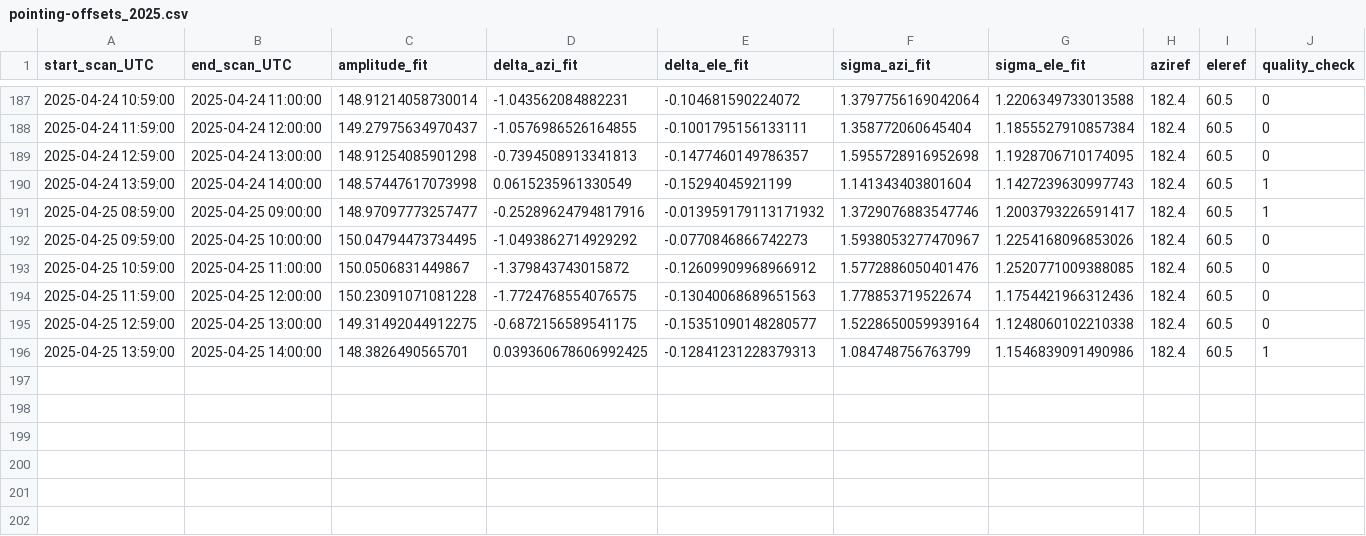
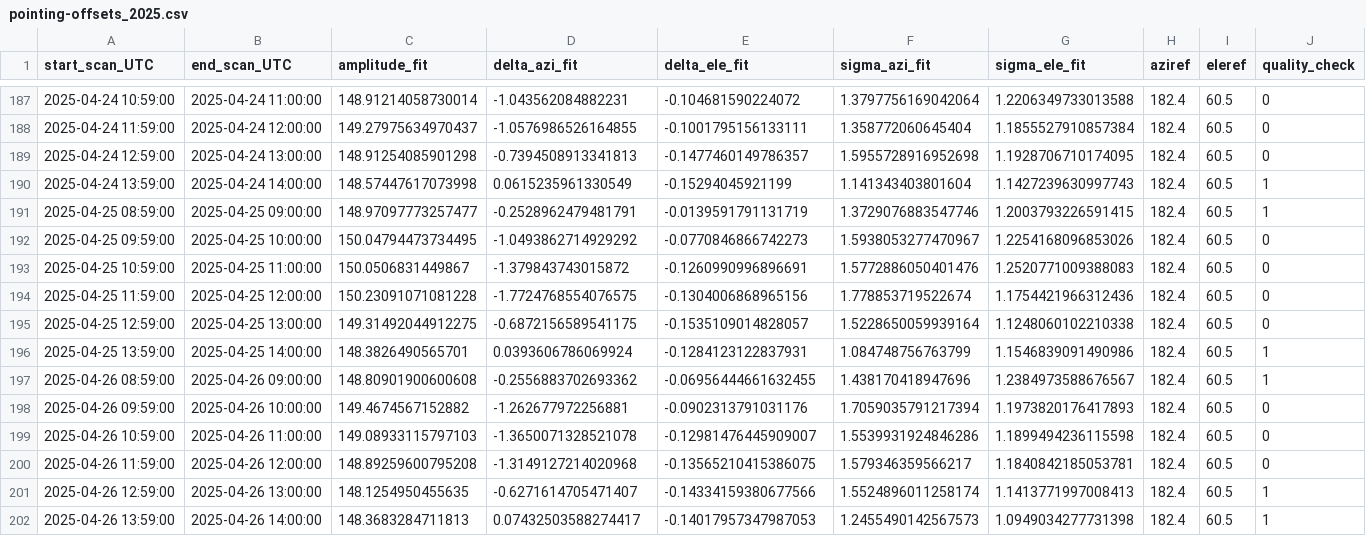
Before and after one commit to wolfidan/callisto, a CSV file: output/solar_scan/pointing-offsets_2025.csv, drawn as a sheet; only a part is shown, gaps mark what is left out.

```diff
--- a/output/solar_scan/pointing-offsets_2025.csv
+++ b/output/solar_scan/pointing-offsets_2025.csv
@@ -190,7 +190,13 @@ start_scan_UTC,end_scan_UTC,amplitude_fit,delta_azi_fit,delta_ele_fit,sigma_azi_
 2025-04-24 13:59:00,2025-04-24 14:00:00,148.57447617073998,0.0615235961330549,-0.15294045921199,1.141343403801604,1.1427239630997743,182.4,60.5,1
-2025-04-25 08:59:00,2025-04-25 09:00:00,148.97097773257477,-0.25289624794817916,-0.013959179113171932,1.3729076883547746,1.2003793226591417,182.4,60.5,1
+2025-04-25 08:59:00,2025-04-25 09:00:00,148.97097773257477,-0.2528962479481791,-0.0139591791131719,1.3729076883547746,1.2003793226591415,182.4,60.5,1
 2025-04-25 09:59:00,2025-04-25 10:00:00,150.04794473734495,-1.0493862714929292,-0.0770846866742273,1.5938053277470967,1.2254168096853026,182.4,60.5,0
-2025-04-25 10:59:00,2025-04-25 11:00:00,150.0506831449867,-1.379843743015872,-0.12609909968966912,1.5772886050401476,1.2520771009388085,182.4,60.5,0
-2025-04-25 11:59:00,2025-04-25 12:00:00,150.23091071081228,-1.7724768554076575,-0.13040068689651563,1.778853719522674,1.1754421966312436,182.4,60.5,0
-2025-04-25 12:59:00,2025-04-25 13:00:00,149.31492044912275,-0.6872156589541175,-0.15351090148280577,1.5228650059939164,1.1248060102210338,182.4,60.5,0
-2025-04-25 13:59:00,2025-04-25 14:00:00,148.3826490565701,0.039360678606992425,-0.12841231228379313,1.084748756763799,1.1546839091490986,182.4,60.5,1
+2025-04-25 10:59:00,2025-04-25 11:00:00,150.0506831449867,-1.379843743015872,-0.1260990996896691,1.5772886050401476,1.2520771009388083,182.4,60.5,0
+2025-04-25 11:59:00,2025-04-25 12:00:00,150.23091071081228,-1.7724768554076575,-0.1304006868965156,1.778853719522674,1.1754421966312436,182.4,60.5,0
+2025-04-25 12:59:00,2025-04-25 13:00:00,149.31492044912275,-0.6872156589541175,-0.1535109014828057,1.5228650059939164,1.1248060102210338,182.4,60.5,0
+2025-04-25 13:59:00,2025-04-25 14:00:00,148.3826490565701,0.0393606786069924,-0.1284123122837931,1.084748756763799,1.1546839091490986,182.4,60.5,1
+2025-04-26 08:59:00,2025-04-26 09:00:00,148.80901900600608,-0.2556883702693362,-0.06956444661632455,1.438170418947696,1.2384973588676567,182.4,60.5,1
+2025-04-26 09:59:00,2025-04-26 10:00:00,149.4674567152882,-1.262677972256881,-0.0902313791031176,1.7059035791217394,1.1973820176417893,182.4,60.5,0
+2025-04-26 10:59:00,2025-04-26 11:00:00,149.08933115797103,-1.3650071328521078,-0.12981476445909007,1.5539931924846286,1.1899494236115598,182.4,60.5,0
+2025-04-26 11:59:00,2025-04-26 12:00:00,148.89259600795208,-1.3149127214020968,-0.13565210415386075,1.579346359566217,1.1840842185053781,182.4,60.5,0
+2025-04-26 12:59:00,2025-04-26 13:00:00,148.1254950455635,-0.6271614705471407,-0.14334159380677566,1.5524896011258174,1.1413771997008413,182.4,60.5,1
+2025-04-26 13:59:00,2025-04-26 14:00:00,148.3683284711813,0.07432503588274417,-0.14017957347987053,1.2455490142567573,1.0949034277731398,182.4,60.5,1
```
Also changed, not shown: output/data/meteoswiss/meteoswiss_2025-04-25.csv, output/data/proc_daily_flux/daily-flux_2025.csv, 22 other files.
